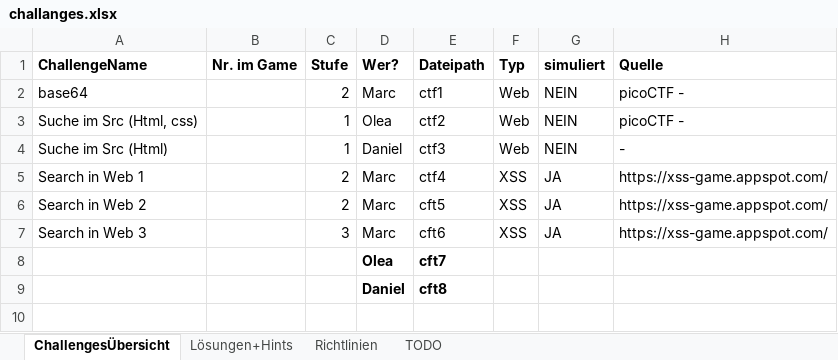
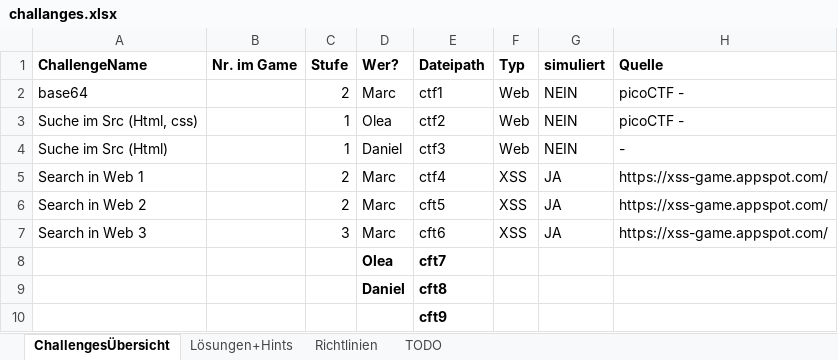
Before and after one commit to mschmidt1703/twine-ctf, an Excel workbook: challanges.xlsx, sheet ChallengesÜbersicht, drawn as a sheet; values as stored, in another font and other column widths than the file's, no borders; table styles not drawn; the diff names each change by its address in the sheet, - before the commit and + after, or states it on an @@ line.

```diff
--- a/challanges.xlsx (sheet ChallengesÜbersicht)
+++ b/challanges.xlsx (sheet ChallengesÜbersicht)
+row 10:  |  |  |  | cft9
```
Also changed, not shown: 4 other files.
